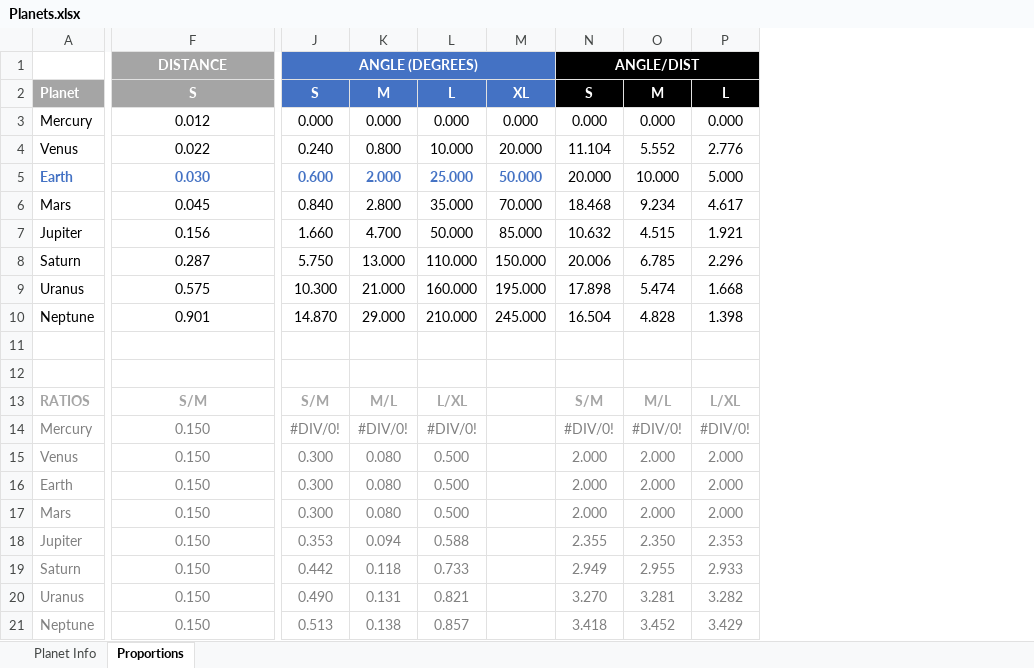
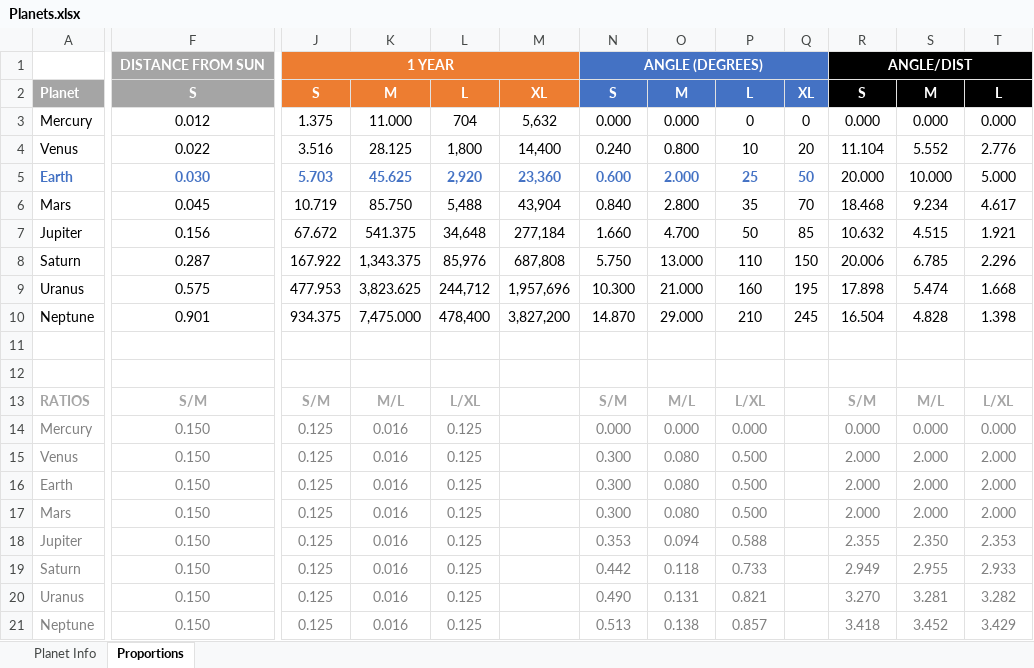
Before and after one commit to emchar1/PocketPlanetARium, an Excel workbook: Planets.xlsx, sheet Proportions, drawn as a sheet; only a part is shown, gaps mark what is left out; values as stored, in another font and other column widths than the file's, no borders; removed rows and columns are numbered as before the commit, all else as after; the diff names each change by its address in the sheet, - before the commit and + after, or states it on an @@ line.

Commit message:
Update Planets.xlsx with more formulas and trying to find trends to calculate optimal orbital offsets. In the end I used hard coded angles, but tested them to make sure the planets are in the most optimal positions. Add sliders to control speed and scale of solar system.

```diff
--- a/Planets.xlsx (sheet Proportions)
+++ b/Planets.xlsx (sheet Proportions)
+column J, rows 1-21: 1 YEAR | S | 1.375 | 3.516 | 5.703 | 10.719 | 67.672 | 167.922 | 477.953 | 934.375 |  |  | S/M | 0.125 | 0.125 | 0.125 | 0.125 | 0.125 | 0.125 | 0.125 | 0.125
+column K, rows 2-21: M | 11.000 | 28.125 | 45.625 | 85.750 | 541.375 | 1,343.375 | 3,823.625 | 7,475.000 |  |  | M/L | 0.016 | 0.016 | 0.016 | 0.016 | 0.016 | 0.016 | 0.016 | 0.016
+column L, rows 2-21: L | 704 | 1,800 | 2,920 | 5,488 | 34,648 | 85,976 | 244,712 | 478,400 |  |  | L/XL | 0.125 | 0.125 | 0.125 | 0.125 | 0.125 | 0.125 | 0.125 | 0.125
+column M, rows 2-10: XL | 5,632 | 14,400 | 23,360 | 43,904 | 277,184 | 687,808 | 1,957,696 | 3,827,200
-column M, rows 2-10: XL | 0.000 | 20.000 | 50.000 | 70.000 | 85.000 | 150.000 | 195.000 | 245.000
+column Q, rows 2-10: XL | 0 | 20 | 50 | 70 | 85 | 150 | 195 | 245
-F1: DISTANCE
+F1: DISTANCE FROM SUN
-P3: 0.000
+P3: 0
-P4: 10.000
+P4: 10
-P5: 25.000
+P5: 25
-P6: 35.000
+P6: 35
-P7: 50.000
+P7: 50
-P8: 110.000
+P8: 110
-P9: 160.000
+P9: 160
-P10: 210.000
+P10: 210
-N14: #DIV/0!
+N14: 0.000
-O14: #DIV/0!
+O14: 0.000
-P14: #DIV/0!
+P14: 0.000
-R14: #DIV/0!
+R14: 0.000
-S14: #DIV/0!
+S14: 0.000
-T14: #DIV/0!
+T14: 0.000
```
Also changed, not shown: formulas that keep their value, 4 other files.
